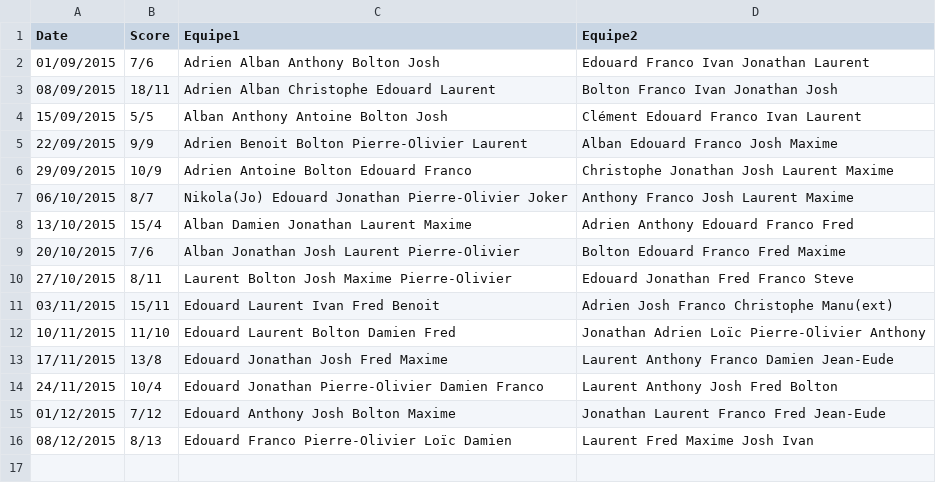
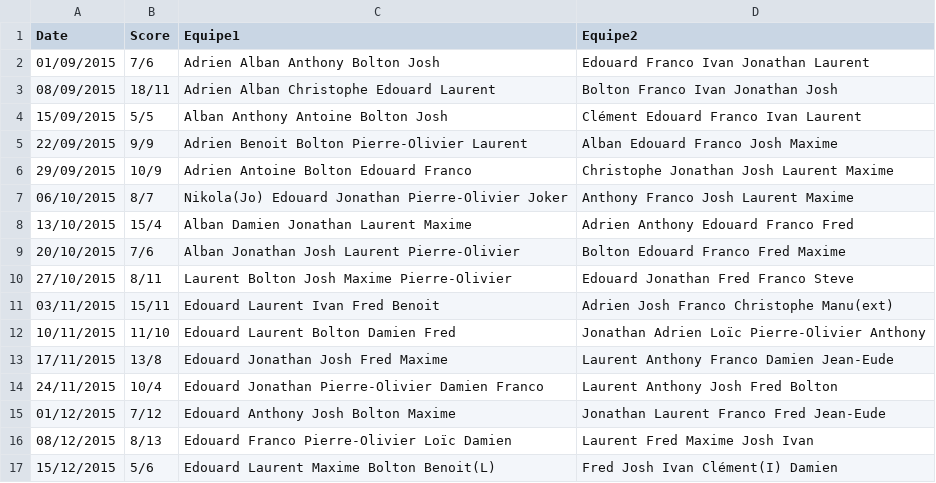
Before and after one commit to laurentdb/UrbanSeason, a CSV file: scoresComplet.csv, drawn as a sheet.

Commit message:
update 15/12

```diff
--- a/scoresComplet.csv
+++ b/scoresComplet.csv
@@ -16 +16,2 @@ Date,Score,Equipe1,Equipe2
 08/12/2015,8/13,Edouard Franco Pierre-Olivier Loïc Damien,Laurent Fred Maxime Josh Ivan
+15/12/2015,5/6,Edouard Laurent Maxime Bolton Benoit(L),Fred Josh Ivan Clément(I) Damien
```
